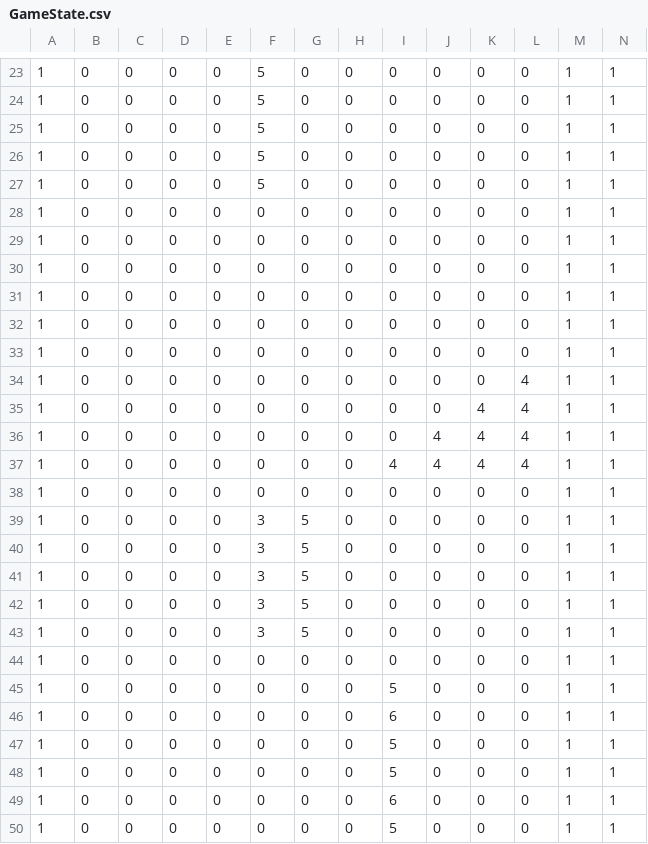
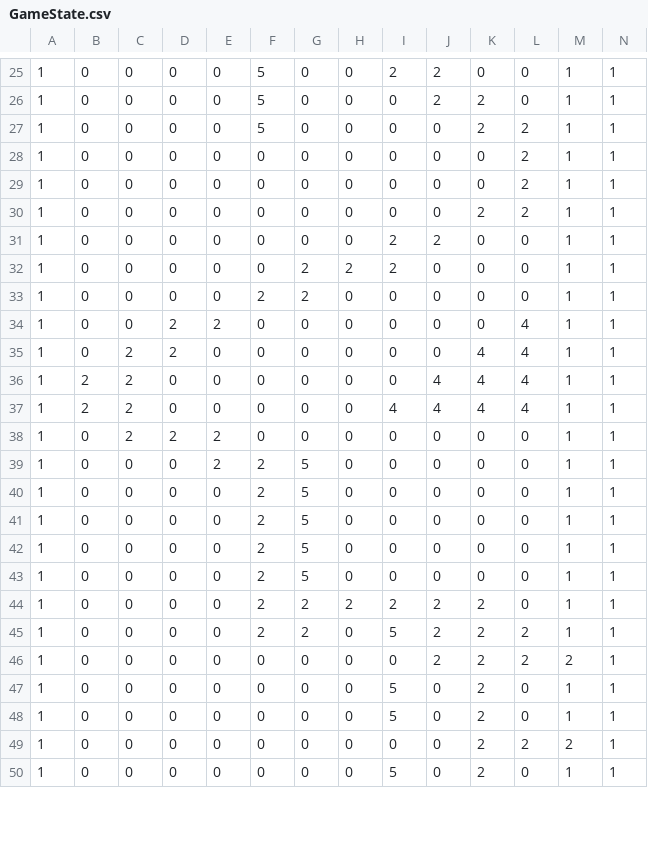
Before and after one commit to HNg0303/CS202-SuperMarioGame, a CSV file: SuperMario/GameState.csv, drawn as a sheet; only a part is shown, gaps mark what is left out; the diff covers the shown part only.

```diff
--- a/SuperMario/GameState.csv
+++ b/SuperMario/GameState.csv
@@ -23,28 +25,26 @@
-1,0,0,0,0,5,0,0,0,0,0,0,1,1
-1,0,0,0,0,5,0,0,0,0,0,0,1,1
-1,0,0,0,0,5,0,0,0,0,0,0,1,1
-1,0,0,0,0,5,0,0,0,0,0,0,1,1
-1,0,0,0,0,5,0,0,0,0,0,0,1,1
-1,0,0,0,0,0,0,0,0,0,0,0,1,1
-1,0,0,0,0,0,0,0,0,0,0,0,1,1
-1,0,0,0,0,0,0,0,0,0,0,0,1,1
-1,0,0,0,0,0,0,0,0,0,0,0,1,1
-1,0,0,0,0,0,0,0,0,0,0,0,1,1
-1,0,0,0,0,0,0,0,0,0,0,0,1,1
-1,0,0,0,0,0,0,0,0,0,0,4,1,1
-1,0,0,0,0,0,0,0,0,0,4,4,1,1
-1,0,0,0,0,0,0,0,0,4,4,4,1,1
-1,0,0,0,0,0,0,0,4,4,4,4,1,1
-1,0,0,0,0,0,0,0,0,0,0,0,1,1
-1,0,0,0,0,3,5,0,0,0,0,0,1,1
-1,0,0,0,0,3,5,0,0,0,0,0,1,1
-1,0,0,0,0,3,5,0,0,0,0,0,1,1
-1,0,0,0,0,3,5,0,0,0,0,0,1,1
-1,0,0,0,0,3,5,0,0,0,0,0,1,1
-1,0,0,0,0,0,0,0,0,0,0,0,1,1
-1,0,0,0,0,0,0,0,5,0,0,0,1,1
-1,0,0,0,0,0,0,0,6,0,0,0,1,1
-1,0,0,0,0,0,0,0,5,0,0,0,1,1
-1,0,0,0,0,0,0,0,5,0,0,0,1,1
-1,0,0,0,0,0,0,0,6,0,0,0,1,1
-1,0,0,0,0,0,0,0,5,0,0,0,1,1
+1,0,0,0,0,5,0,0,2,2,0,0,1,1
+1,0,0,0,0,5,0,0,0,2,2,0,1,1
+1,0,0,0,0,5,0,0,0,0,2,2,1,1
+1,0,0,0,0,0,0,0,0,0,0,2,1,1
+1,0,0,0,0,0,0,0,0,0,0,2,1,1
+1,0,0,0,0,0,0,0,0,0,2,2,1,1
+1,0,0,0,0,0,0,0,2,2,0,0,1,1
+1,0,0,0,0,0,2,2,2,0,0,0,1,1
+1,0,0,0,0,2,2,0,0,0,0,0,1,1
+1,0,0,2,2,0,0,0,0,0,0,4,1,1
+1,0,2,2,0,0,0,0,0,0,4,4,1,1
+1,2,2,0,0,0,0,0,0,4,4,4,1,1
+1,2,2,0,0,0,0,0,4,4,4,4,1,1
+1,0,2,2,2,0,0,0,0,0,0,0,1,1
+1,0,0,0,2,2,5,0,0,0,0,0,1,1
+1,0,0,0,0,2,5,0,0,0,0,0,1,1
+1,0,0,0,0,2,5,0,0,0,0,0,1,1
+1,0,0,0,0,2,5,0,0,0,0,0,1,1
+1,0,0,0,0,2,5,0,0,0,0,0,1,1
+1,0,0,0,0,2,2,2,2,2,2,0,1,1
+1,0,0,0,0,2,2,0,5,2,2,2,1,1
+1,0,0,0,0,0,0,0,0,2,2,2,2,1
+1,0,0,0,0,0,0,0,5,0,2,0,1,1
+1,0,0,0,0,0,0,0,5,0,2,0,1,1
+1,0,0,0,0,0,0,0,0,0,2,2,2,1
+1,0,0,0,0,0,0,0,5,0,2,0,1,1
```
Also changed, not shown: 2 added rows, 1 moved row and 53 edited cells elsewhere in this file, 20 other files.
